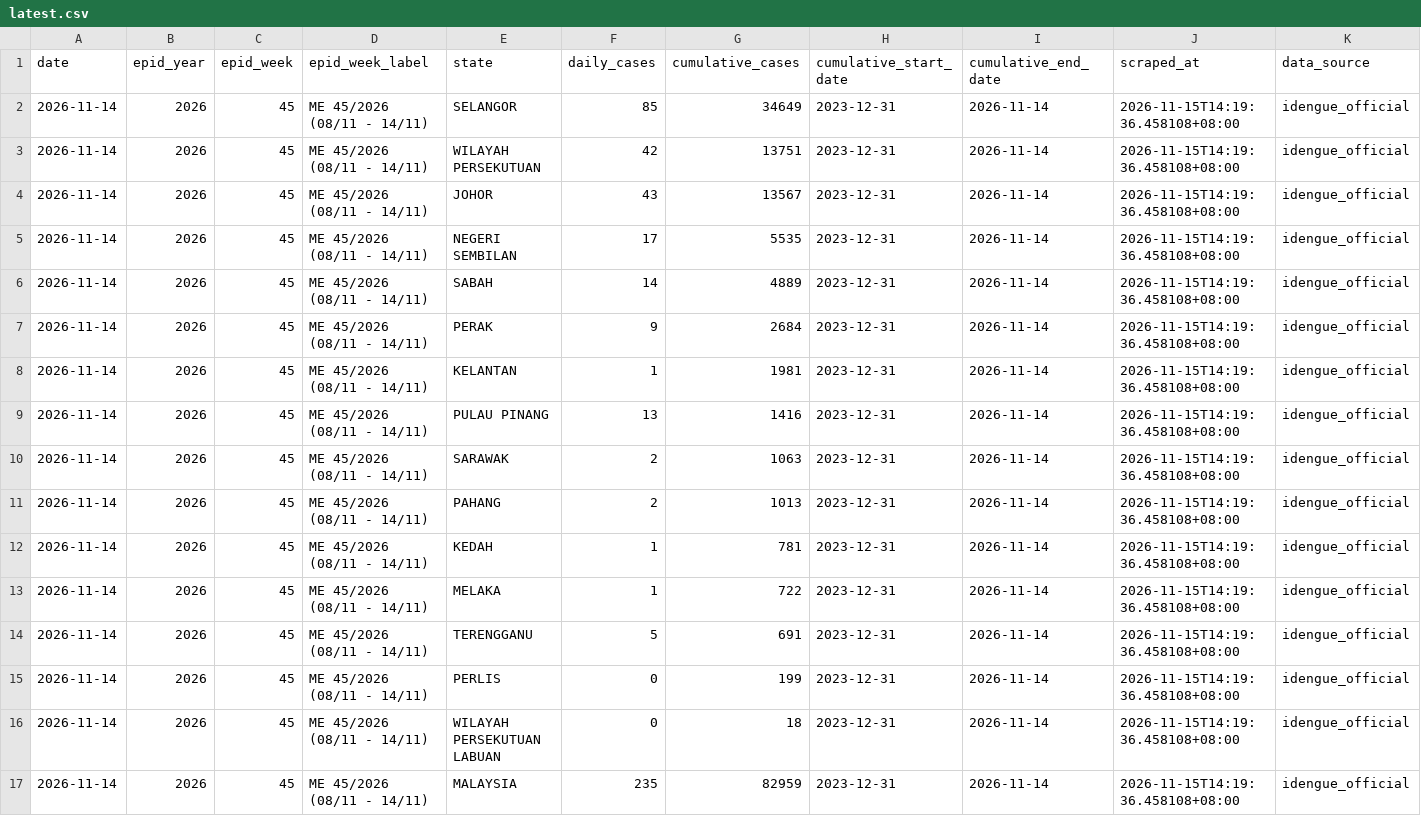
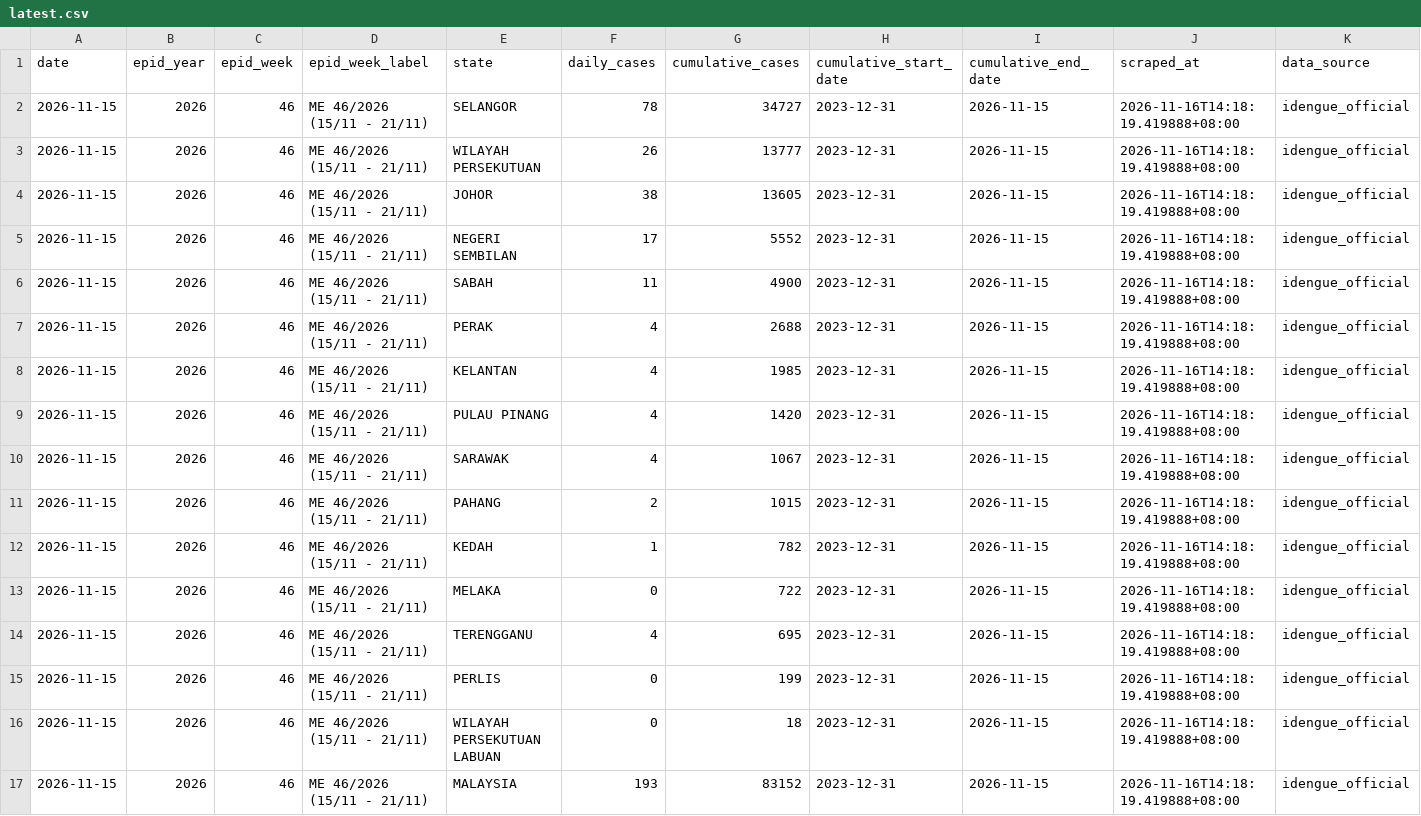
Before and after one commit to MohdAzmiSuliman/dailycaseden_iden, a CSV file: data/latest.csv, drawn as a sheet.

```diff
--- a/data/latest.csv
+++ b/data/latest.csv
@@ -1,17 +1,17 @@
 date,epid_year,epid_week,epid_week_label,state,daily_cases,cumulative_cases,cumulative_start_date,cumulative_end_date,scraped_at,data_source
-2026-11-14,2026,45,ME 45/2026 (08/11 - 14/11),SELANGOR,85,34649,2023-12-31,2026-11-14,2026-11-15T14:19:36.458108+08:00,idengue_official
-2026-11-14,2026,45,ME 45/2026 (08/11 - 14/11),WILAYAH PERSEKUTUAN,42,13751,2023-12-31,2026-11-14,2026-11-15T14:19:36.458108+08:00,idengue_official
-2026-11-14,2026,45,ME 45/2026 (08/11 - 14/11),JOHOR,43,13567,2023-12-31,2026-11-14,2026-11-15T14:19:36.458108+08:00,idengue_official
-2026-11-14,2026,45,ME 45/2026 (08/11 - 14/11),NEGERI SEMBILAN,17,5535,2023-12-31,2026-11-14,2026-11-15T14:19:36.458108+08:00,idengue_official
-2026-11-14,2026,45,ME 45/2026 (08/11 - 14/11),SABAH,14,4889,2023-12-31,2026-11-14,2026-11-15T14:19:36.458108+08:00,idengue_official
-2026-11-14,2026,45,ME 45/2026 (08/11 - 14/11),PERAK,9,2684,2023-12-31,2026-11-14,2026-11-15T14:19:36.458108+08:00,idengue_official
-2026-11-14,2026,45,ME 45/2026 (08/11 - 14/11),KELANTAN,1,1981,2023-12-31,2026-11-14,2026-11-15T14:19:36.458108+08:00,idengue_official
-2026-11-14,2026,45,ME 45/2026 (08/11 - 14/11),PULAU PINANG,13,1416,2023-12-31,2026-11-14,2026-11-15T14:19:36.458108+08:00,idengue_official
-2026-11-14,2026,45,ME 45/2026 (08/11 - 14/11),SARAWAK,2,1063,2023-12-31,2026-11-14,2026-11-15T14:19:36.458108+08:00,idengue_official
-2026-11-14,2026,45,ME 45/2026 (08/11 - 14/11),PAHANG,2,1013,2023-12-31,2026-11-14,2026-11-15T14:19:36.458108+08:00,idengue_official
-2026-11-14,2026,45,ME 45/2026 (08/11 - 14/11),KEDAH,1,781,2023-12-31,2026-11-14,2026-11-15T14:19:36.458108+08:00,idengue_official
-2026-11-14,2026,45,ME 45/2026 (08/11 - 14/11),MELAKA,1,722,2023-12-31,2026-11-14,2026-11-15T14:19:36.458108+08:00,idengue_official
-2026-11-14,2026,45,ME 45/2026 (08/11 - 14/11),TERENGGANU,5,691,2023-12-31,2026-11-14,2026-11-15T14:19:36.458108+08:00,idengue_official
-2026-11-14,2026,45,ME 45/2026 (08/11 - 14/11),PERLIS,0,199,2023-12-31,2026-11-14,2026-11-15T14:19:36.458108+08:00,idengue_official
-2026-11-14,2026,45,ME 45/2026 (08/11 - 14/11),WILAYAH PERSEKUTUAN LABUAN,0,18,2023-12-31,2026-11-14,2026-11-15T14:19:36.458108+08:00,idengue_official
-2026-11-14,2026,45,ME 45/2026 (08/11 - 14/11),MALAYSIA,235,82959,2023-12-31,2026-11-14,2026-11-15T14:19:36.458108+08:00,idengue_official
+2026-11-15,2026,46,ME 46/2026 (15/11 - 21/11),SELANGOR,78,34727,2023-12-31,2026-11-15,2026-11-16T14:18:19.419888+08:00,idengue_official
+2026-11-15,2026,46,ME 46/2026 (15/11 - 21/11),WILAYAH PERSEKUTUAN,26,13777,2023-12-31,2026-11-15,2026-11-16T14:18:19.419888+08:00,idengue_official
+2026-11-15,2026,46,ME 46/2026 (15/11 - 21/11),JOHOR,38,13605,2023-12-31,2026-11-15,2026-11-16T14:18:19.419888+08:00,idengue_official
+2026-11-15,2026,46,ME 46/2026 (15/11 - 21/11),NEGERI SEMBILAN,17,5552,2023-12-31,2026-11-15,2026-11-16T14:18:19.419888+08:00,idengue_official
+2026-11-15,2026,46,ME 46/2026 (15/11 - 21/11),SABAH,11,4900,2023-12-31,2026-11-15,2026-11-16T14:18:19.419888+08:00,idengue_official
+2026-11-15,2026,46,ME 46/2026 (15/11 - 21/11),PERAK,4,2688,2023-12-31,2026-11-15,2026-11-16T14:18:19.419888+08:00,idengue_official
+2026-11-15,2026,46,ME 46/2026 (15/11 - 21/11),KELANTAN,4,1985,2023-12-31,2026-11-15,2026-11-16T14:18:19.419888+08:00,idengue_official
+2026-11-15,2026,46,ME 46/2026 (15/11 - 21/11),PULAU PINANG,4,1420,2023-12-31,2026-11-15,2026-11-16T14:18:19.419888+08:00,idengue_official
+2026-11-15,2026,46,ME 46/2026 (15/11 - 21/11),SARAWAK,4,1067,2023-12-31,2026-11-15,2026-11-16T14:18:19.419888+08:00,idengue_official
+2026-11-15,2026,46,ME 46/2026 (15/11 - 21/11),PAHANG,2,1015,2023-12-31,2026-11-15,2026-11-16T14:18:19.419888+08:00,idengue_official
+2026-11-15,2026,46,ME 46/2026 (15/11 - 21/11),KEDAH,1,782,2023-12-31,2026-11-15,2026-11-16T14:18:19.419888+08:00,idengue_official
+2026-11-15,2026,46,ME 46/2026 (15/11 - 21/11),MELAKA,0,722,2023-12-31,2026-11-15,2026-11-16T14:18:19.419888+08:00,idengue_official
+2026-11-15,2026,46,ME 46/2026 (15/11 - 21/11),TERENGGANU,4,695,2023-12-31,2026-11-15,2026-11-16T14:18:19.419888+08:00,idengue_official
+2026-11-15,2026,46,ME 46/2026 (15/11 - 21/11),PERLIS,0,199,2023-12-31,2026-11-15,2026-11-16T14:18:19.419888+08:00,idengue_official
+2026-11-15,2026,46,ME 46/2026 (15/11 - 21/11),WILAYAH PERSEKUTUAN LABUAN,0,18,2023-12-31,2026-11-15,2026-11-16T14:18:19.419888+08:00,idengue_official
+2026-11-15,2026,46,ME 46/2026 (15/11 - 21/11),MALAYSIA,193,83152,2023-12-31,2026-11-15,2026-11-16T14:18:19.419888+08:00,idengue_official
```
Also changed, not shown: data/historical_dengue_cases.csv, 3 other files.
